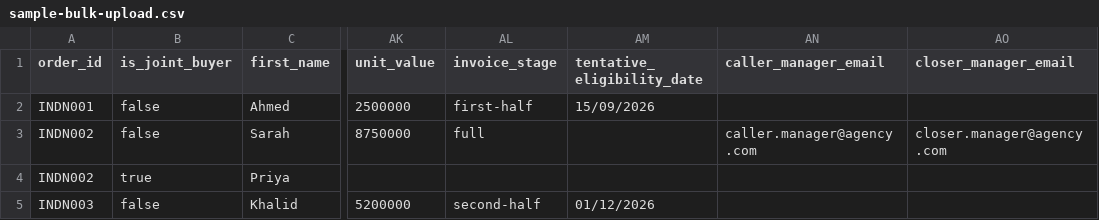
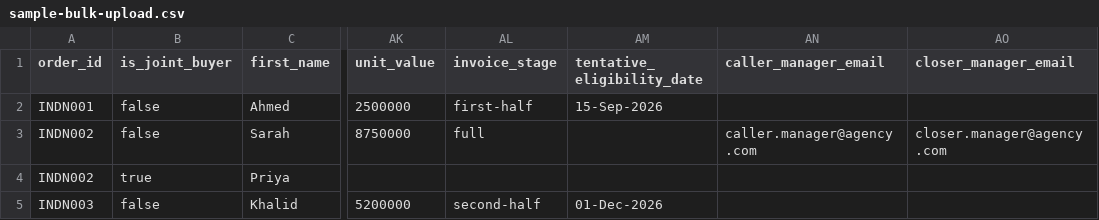
Before and after one commit to RajeshPandey057/orderhive, a CSV file: static/sample-bulk-upload.csv, drawn as a sheet; only a part is shown, gaps mark what is left out; the diff names each change by its address in the sheet, - before the commit and + after, or states it on an @@ line.

Commit message:
feat(sale-detail): ✨ Format sale and tentative eligibility dates
* Added `formatDateDDMmmYYYY` utility function for consistent date formatting.
* Updated sale date and tentative eligibility date display in the sale detail sheet.
* Modified sample bulk upload CSV to reflect new date format.

```diff
--- a/static/sample-bulk-upload.csv
+++ b/static/sample-bulk-upload.csv
-AM2 (tentative_eligibility_date): 15/09/2026
+AM2 (tentative_eligibility_date): 15-Sep-2026
-AM5 (tentative_eligibility_date): 01/12/2026
+AM5 (tentative_eligibility_date): 01-Dec-2026
```
Also changed, not shown: 3 other files.
